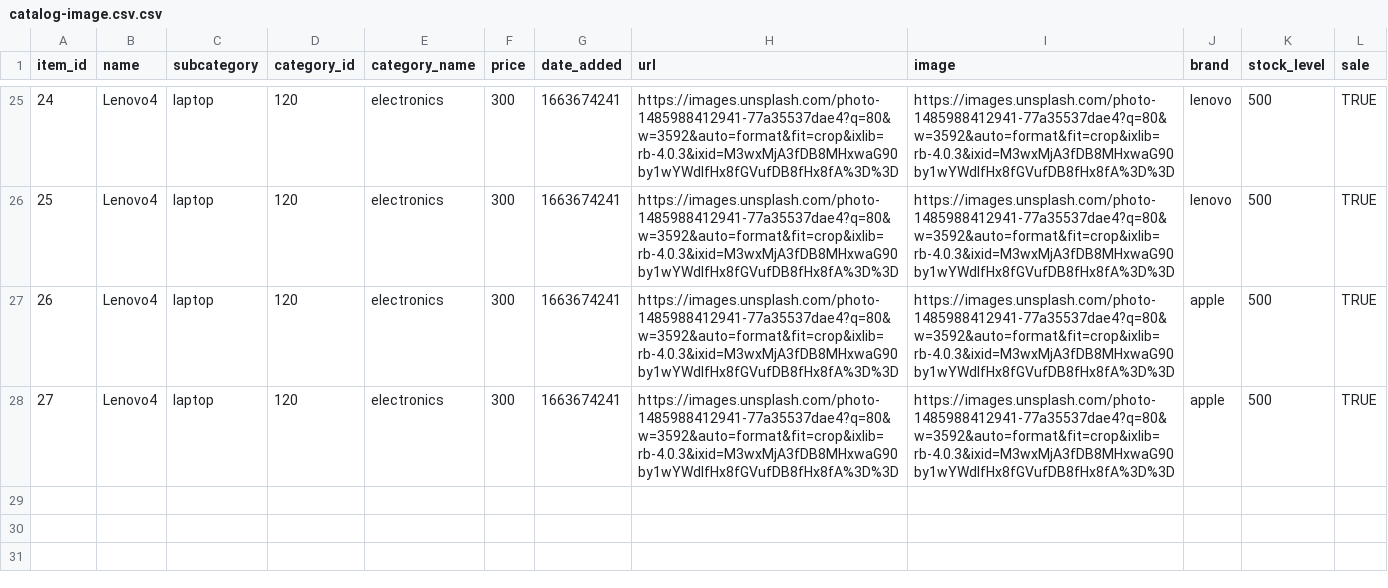
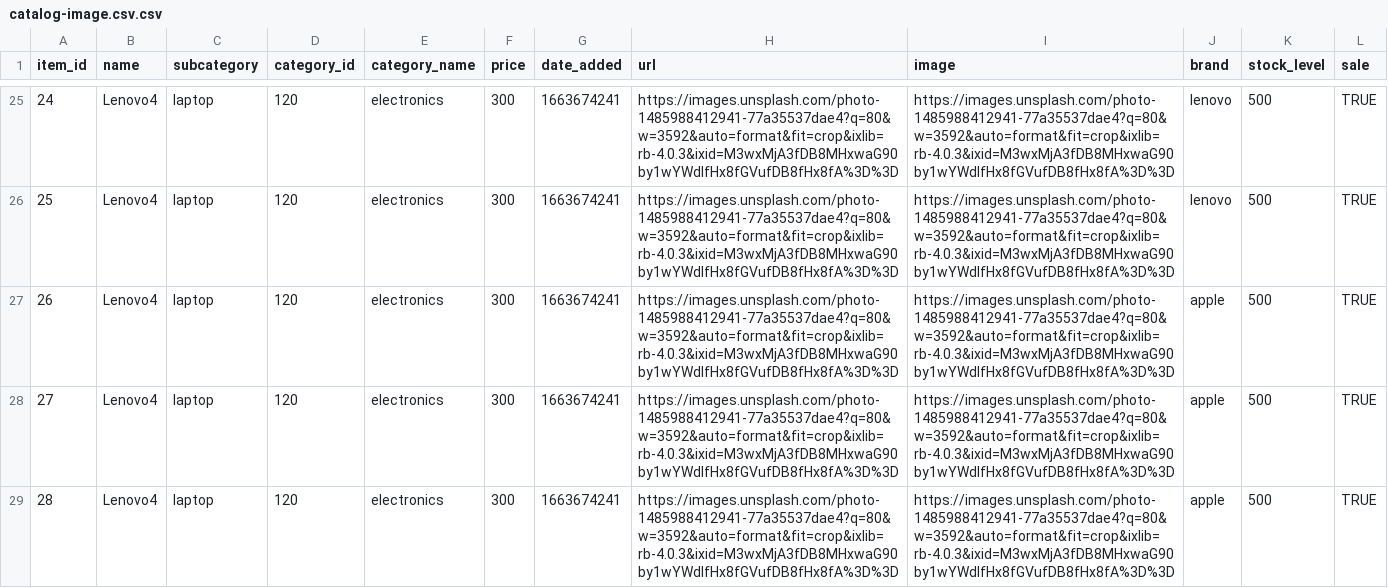
Before and after one commit to zuzanacelkova14/fileimport, a CSV file: catalog-image.csv.csv, drawn as a sheet; only a part is shown, gaps mark what is left out.

Commit message:
Update catalog-image.csv.csv

```diff
--- a/catalog-image.csv.csv
+++ b/catalog-image.csv.csv
@@ -28 +28,2 @@ item_id;name;subcategory;category_id;category_name;price;date_added;url;image;br
 27;Lenovo4;laptop;120;electronics;300;1663674241;https://images.unsplash.com/photo-1485988412941-77a35537dae4?q=80&w=3592&auto=format&fit=crop&ixlib=rb-4.0.3&ixid=M3wxMjA3fDB8MHxwaG90by1wYWdlfHx8fGVufDB8fHx8fA%3D%3D;https://images.unsplash.com/photo-1485988412941-77a35537dae4?q=80&w=3592&auto=format&fit=crop&ixlib=rb-4.0.3&ixid=M3wxMjA3fDB8MHxwaG90by1wYWdlfHx8fGVufDB8fHx8fA%3D%3D;apple;500;TRUE
+28;Lenovo4;laptop;120;electronics;300;1663674241;https://images.unsplash.com/photo-1485988412941-77a35537dae4?q=80&w=3592&auto=format&fit=crop&ixlib=rb-4.0.3&ixid=M3wxMjA3fDB8MHxwaG90by1wYWdlfHx8fGVufDB8fHx8fA%3D%3D;https://images.unsplash.com/photo-1485988412941-77a35537dae4?q=80&w=3592&auto=format&fit=crop&ixlib=rb-4.0.3&ixid=M3wxMjA3fDB8MHxwaG90by1wYWdlfHx8fGVufDB8fHx8fA%3D%3D;apple;500;TRUE
```
